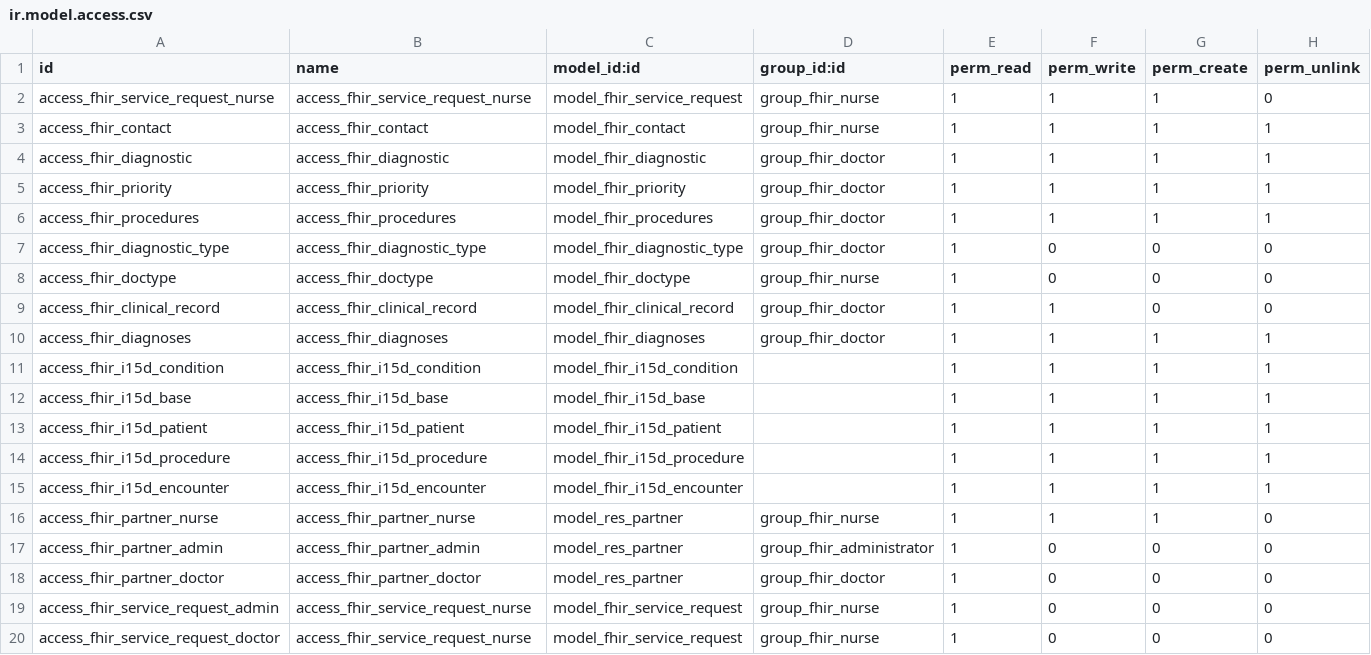
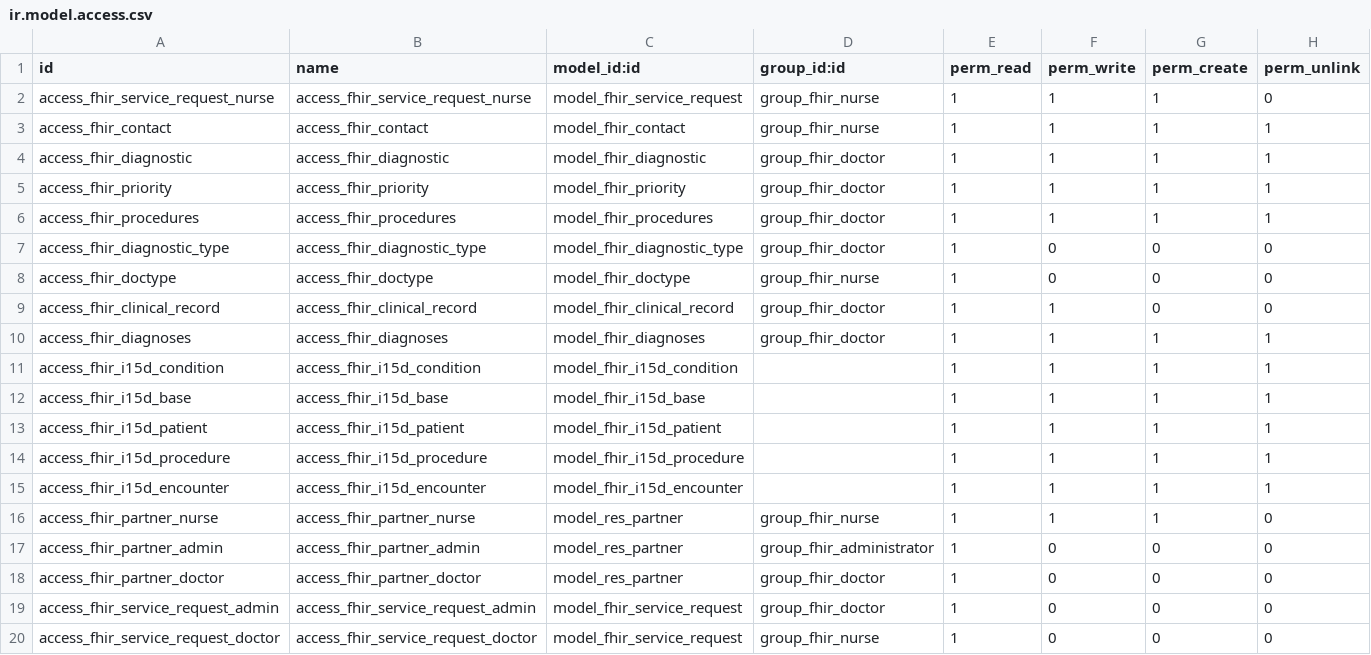
Before and after one commit to dbonillag/fhir_sistemsalud, a CSV file: fhir_sistemsalud/security/ir.model.access.csv, drawn as a sheet.

Commit message:
[TEST] Test solicitud de servicio

```diff
--- a/fhir_sistemsalud/security/ir.model.access.csv
+++ b/fhir_sistemsalud/security/ir.model.access.csv
@@ -18,3 +18,3 @@ access_fhir_partner_admin,access_fhir_partner_admin,model_res_partner,group_fhir
 access_fhir_partner_doctor,access_fhir_partner_doctor,model_res_partner,group_fhir_doctor,1,0,0,0
-access_fhir_service_request_admin,access_fhir_service_request_nurse,model_fhir_service_request,group_fhir_nurse,1,0,0,0
-access_fhir_service_request_doctor,access_fhir_service_request_nurse,model_fhir_service_request,group_fhir_nurse,1,0,0,0
+access_fhir_service_request_admin,access_fhir_service_request_admin,model_fhir_service_request,group_fhir_doctor,1,0,0,0
+access_fhir_service_request_doctor,access_fhir_service_request_doctor,model_fhir_service_request,group_fhir_nurse,1,0,0,0
```
